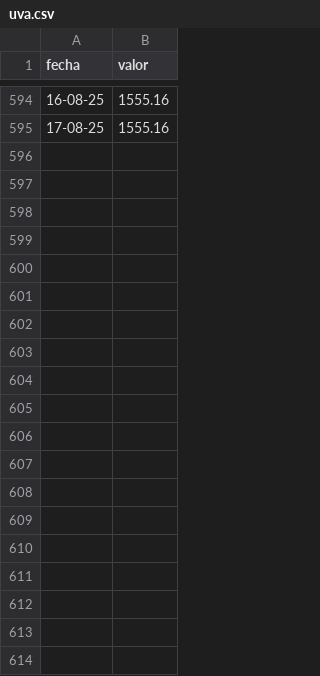
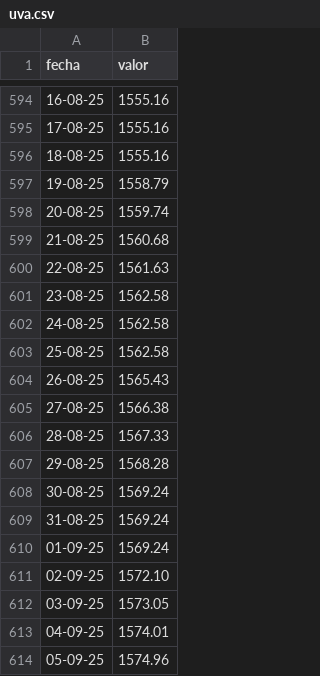
Before and after one commit to Juanlucuenca/daily-scrapper, a CSV file: data/uva.csv, drawn as a sheet; only a part is shown, gaps mark what is left out; the diff covers the shown part only.

```diff
--- a/data/uva.csv
+++ b/data/uva.csv
@@ -595 +595,20 @@ fecha,valor
 17-08-25,1555.16
+18-08-25,1555.16
+19-08-25,1558.79
+20-08-25,1559.74
+21-08-25,1560.68
+22-08-25,1561.63
+23-08-25,1562.58
+24-08-25,1562.58
+25-08-25,1562.58
+26-08-25,1565.43
+27-08-25,1566.38
+28-08-25,1567.33
+29-08-25,1568.28
+30-08-25,1569.24
+31-08-25,1569.24
+01-09-25,1569.24
+02-09-25,1572.10
+03-09-25,1573.05
+04-09-25,1574.01
+05-09-25,1574.96
```
Also changed, not shown: 32 added rows elsewhere in this file, 3 other files.
